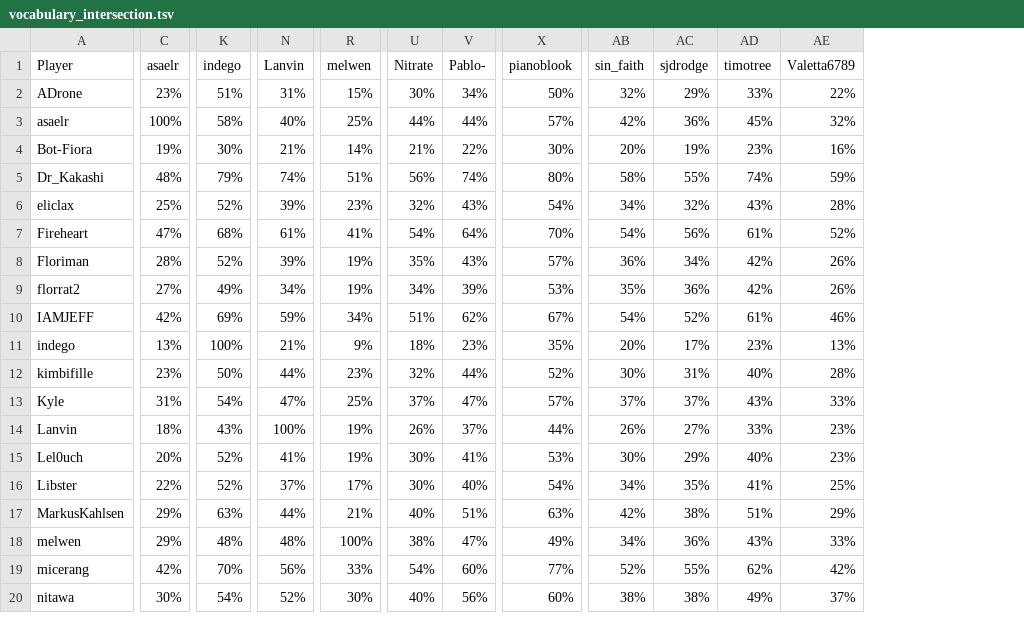
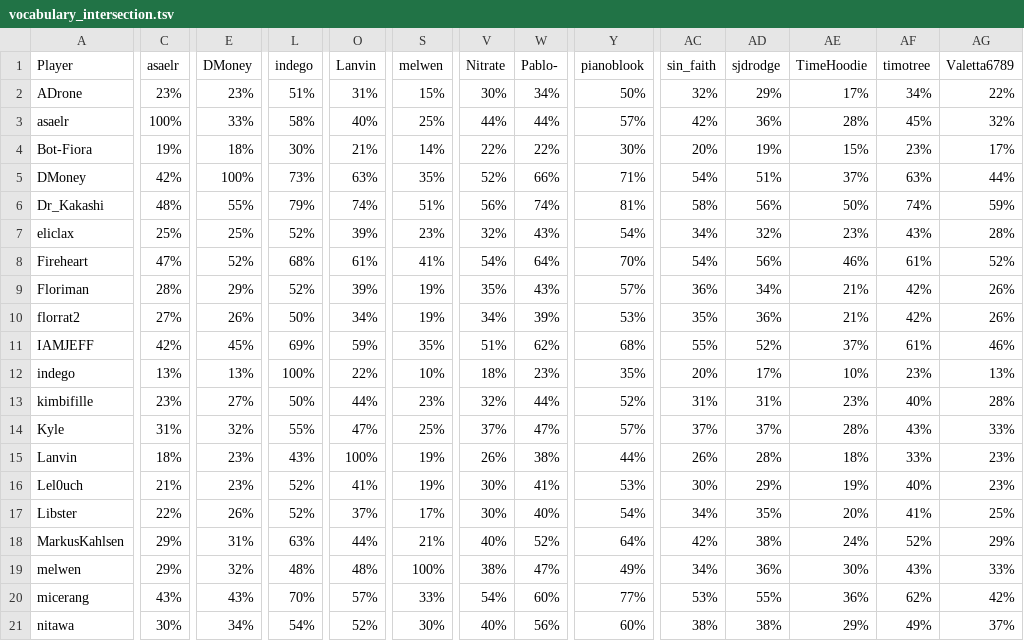
Before and after one commit to Aigul9/hanabi-stats, a TSV file: output/notes/vocabulary_intersection.tsv, drawn as a sheet; only a part is shown, gaps mark what is left out; addresses are those after the commit; rows hold the shown columns only; the diff covers the shown part only; the diff names each change by its address in the sheet, - before the commit and + after, or states it on an @@ line.

```diff
--- a/output/notes/vocabulary_intersection.tsv
+++ b/output/notes/vocabulary_intersection.tsv
+column E (DMoney), rows 2-4: 23% | 33% | 18%; rows 6-21: 55% | 25% | 52% | 29% | 26% | 45% | 13% | 27% | 32% | 23% | 23% | 26% | 31% | 32% | 43% | 34%
+column AE (TimeHoodie), rows 2-4: 17% | 28% | 15%; rows 6-21: 50% | 23% | 46% | 21% | 21% | 37% | 10% | 23% | 28% | 18% | 19% | 20% | 24% | 30% | 36% | 29%
-AF2 (timotree): 33%
+AF2 (timotree): 34%
-V4 (Nitrate): 21%
+V4 (Nitrate): 22%
-AG4 (Valetta6789): 16%
+AG4 (Valetta6789): 17%
+row 5: DMoney | 42% | 100% | 73% | 63% | 35% | 52% | 66% | 71% | 54% | 51% | 37% | 63% | 44%
-Y6 (pianoblook): 80%
+Y6 (pianoblook): 81%
-AD6 (sjdrodge): 55%
+AD6 (sjdrodge): 56%
-L10 (indego): 49%
+L10 (indego): 50%
-S11 (melwen): 34%
+S11 (melwen): 35%
-Y11 (pianoblook): 67%
+Y11 (pianoblook): 68%
-AC11 (sin_faith): 54%
+AC11 (sin_faith): 55%
-O12 (Lanvin): 21%
+O12 (Lanvin): 22%
-S12 (melwen): 9%
+S12 (melwen): 10%
-AC13 (sin_faith): 30%
+AC13 (sin_faith): 31%
-L14 (indego): 54%
+L14 (indego): 55%
-W15 (Pablo-): 37%
+W15 (Pablo-): 38%
-AD15 (sjdrodge): 27%
+AD15 (sjdrodge): 28%
-C16 (asaelr): 20%
+C16 (asaelr): 21%
-W18 (Pablo-): 51%
+W18 (Pablo-): 52%
-Y18 (pianoblook): 63%
+Y18 (pianoblook): 64%
-AF18 (timotree): 51%
+AF18 (timotree): 52%
-C20 (asaelr): 42%
+C20 (asaelr): 43%
-O20 (Lanvin): 56%
+O20 (Lanvin): 57%
-AC20 (sin_faith): 52%
+AC20 (sin_faith): 53%
```
Also changed, not shown: 1 added row and 52 edited cells elsewhere in this file, output/ratio/pmdc/clues.tsv, output/ratio/pmdc/plays.tsv, 28 other files.
